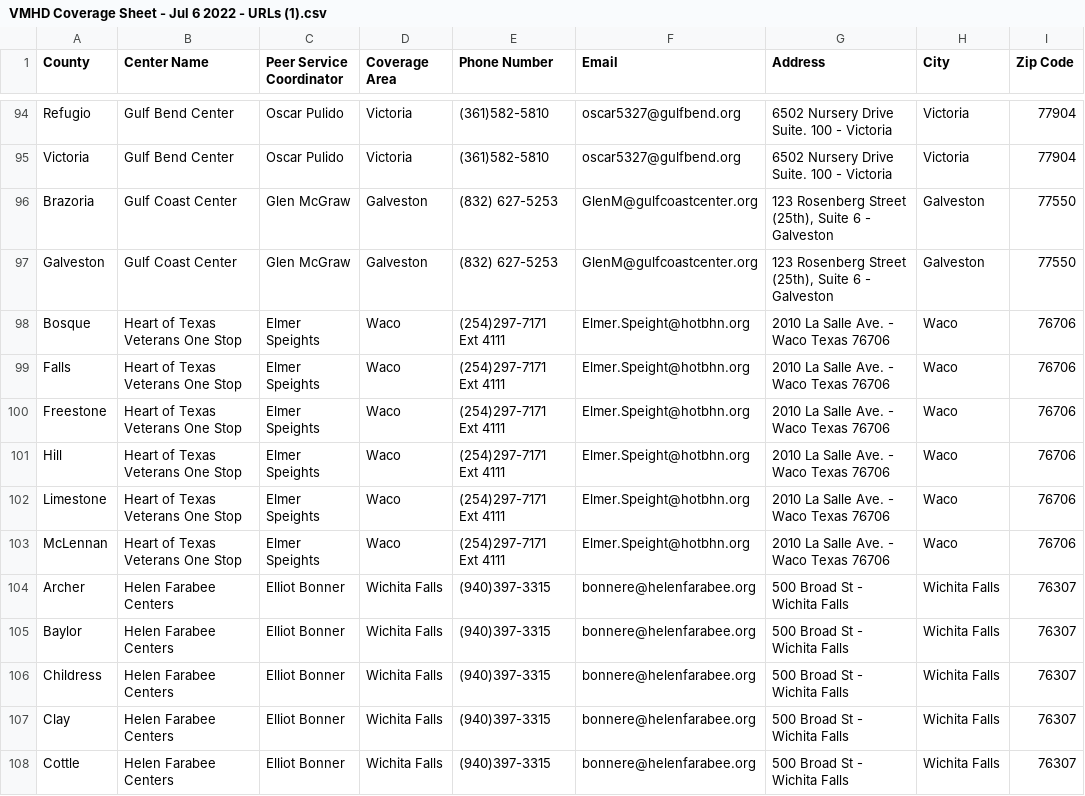
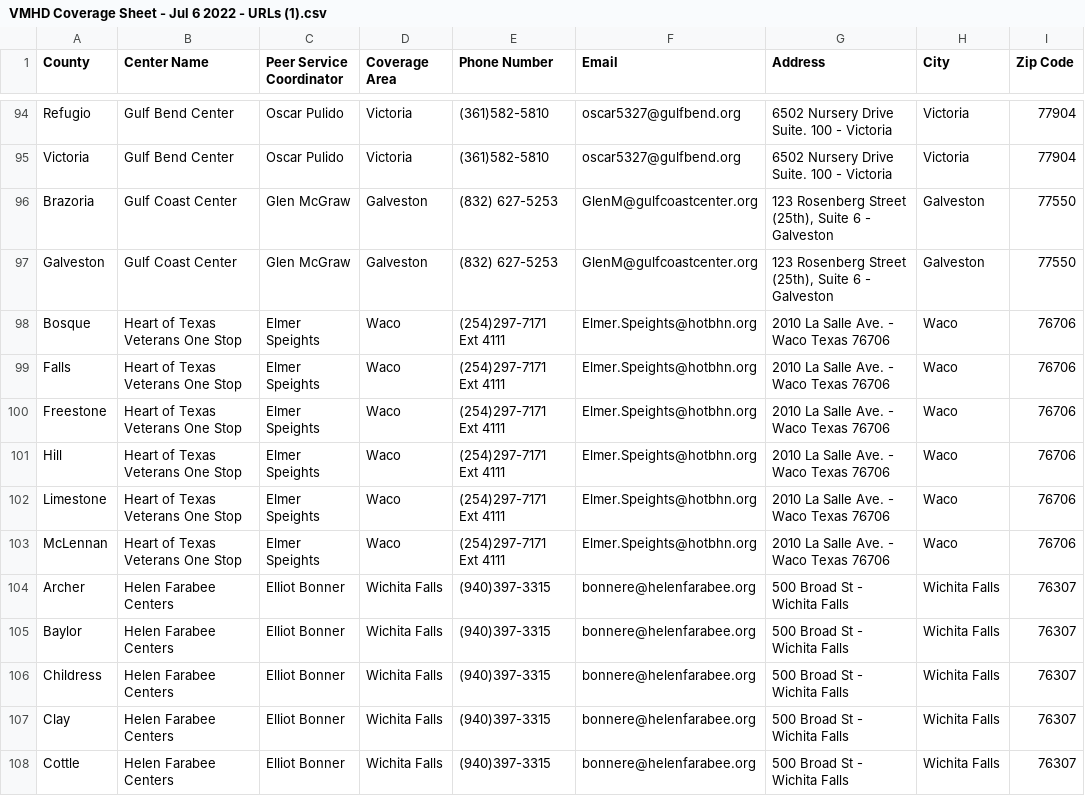
Before and after one commit to YoodleLLC/find-your-psc, a CSV file: data/VMHD Coverage Sheet - Jul 6 2022 - URLs (1).csv, drawn as a sheet; only a part is shown, gaps mark what is left out; the diff names each change by its address in the sheet, - before the commit and + after, or states it on an @@ line.

Commit message:
(Mannie) Waco email correction

```diff
--- a/data/VMHD Coverage Sheet - Jul 6 2022 - URLs (1).csv
+++ b/data/VMHD Coverage Sheet - Jul 6 2022 - URLs (1).csv
-F98:F103 (Email): Elmer.Speight@hotbhn.org
+F98:F103 (Email): Elmer.Speights@hotbhn.org
```
